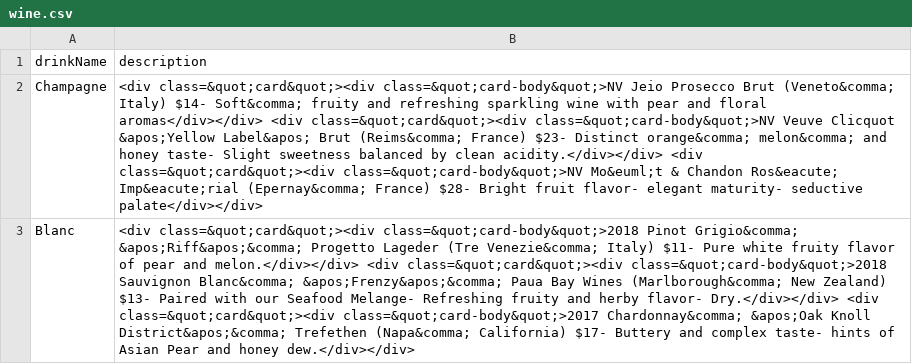
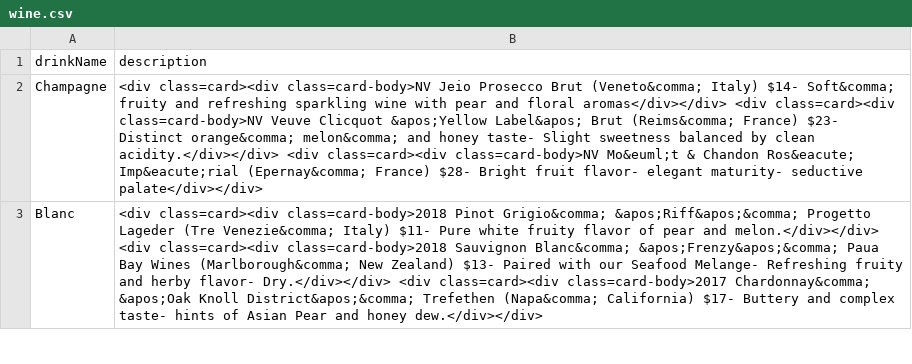
Before and after one commit to sbaker2020/BusinessPlan, a CSV file: drinks/wine/wine.csv, drawn as a sheet; only a part is shown; the diff covers the shown part only; the diff names each change by its address in the sheet, - before the commit and + after, or states it on an @@ line.

Commit message:
remove quotes

```diff
--- a/drinks/wine/wine.csv
+++ b/drinks/wine/wine.csv
-B2 (description): <div class=&quot;card&quot;><div class=&quot;card-body&quot;>NV Jeio Prosecco Brut (Veneto&comma; Italy) $14- Soft&comma; fruity and refreshing sparkling wine with pear and floral aromas</div></div> <div class=&quot;card&quot;><div class=&quot;card-body&quot;>NV Veuve Clicquot &apos;Yellow Label&apos; Brut (Reims&comma; France) $23- Distinct orange&comma; melon&comma; and honey taste- Slight sweetness balanced by clean acidity.</div></div> <div class=&quot;card&quot;><div class=&quot;card-body&quot;>NV Mo&euml;t &…
+B2 (description): <div class=card><div class=card-body>NV Jeio Prosecco Brut (Veneto&comma; Italy) $14- Soft&comma; fruity and refreshing sparkling wine with pear and floral aromas</div></div> <div class=card><div class=card-body>NV Veuve Clicquot &apos;Yellow Label&apos; Brut (Reims&comma; France) $23- Distinct orange&comma; melon&comma; and honey taste- Slight sweetness balanced by clean acidity.</div></div> <div class=card><div class=card-body>NV Mo&euml;t &…
-B3 (description): <div class=&quot;card&quot;><div class=&quot;card-body&quot;>2018 Pinot Grigio&comma; &apos;Riff&apos;&comma; Progetto Lageder (Tre Venezie&comma; Italy) $11- Pure white fruity flavor of pear and melon.</div></div> <div class=&quot;card&quot;><div class=&quot;card-body&quot;>2018 Sauvignon Blanc&comma; &apos;Frenzy&apos;&comma; Paua Bay Wines (Marlborough&comma; New Zealand) $13- Paired with our Seafood Melange- Refreshing fruity and herby flavor- Dry.</div></div> <div class=&quot;card&quot;><div class=&quot;card-body&quot;>2017 Chardonnay&comma; &apos;Oak…
+B3 (description): <div class=card><div class=card-body>2018 Pinot Grigio&comma; &apos;Riff&apos;&comma; Progetto Lageder (Tre Venezie&comma; Italy) $11- Pure white fruity flavor of pear and melon.</div></div> <div class=card><div class=card-body>2018 Sauvignon Blanc&comma; &apos;Frenzy&apos;&comma; Paua Bay Wines (Marlborough&comma; New Zealand) $13- Paired with our Seafood Melange- Refreshing fruity and herby flavor- Dry.</div></div> <div class=card><div class=card-body>2017 Chardonnay&comma; &apos;Oak…
```
Also changed, not shown: 2 edited cells elsewhere in this file.
